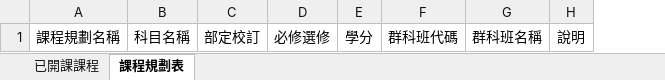
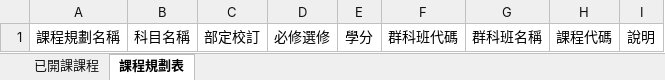
Before and after one commit to ischoolinc/ScoreReportDAL, an Excel workbook: SHCourseGroupCodeAdmin/Template/課程開課檢查樣版.xlsx, sheet 課程規劃表, drawn as a sheet; values as stored, in another font and other column widths than the file's, no borders; the diff names each change by its address in the sheet, - before the commit and + after, or states it on an @@ line.

```diff
--- a/SHCourseGroupCodeAdmin/Template/課程開課檢查樣版.xlsx (sheet 課程規劃表)
+++ b/SHCourseGroupCodeAdmin/Template/課程開課檢查樣版.xlsx (sheet 課程規劃表)
+column H, row 1: 課程代碼
```
Also changed, not shown: 4 other files.
